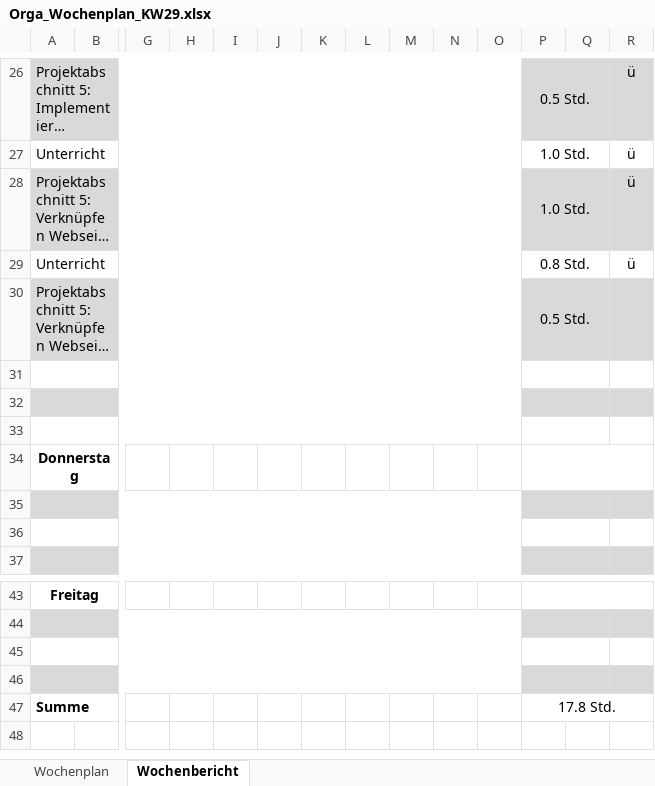
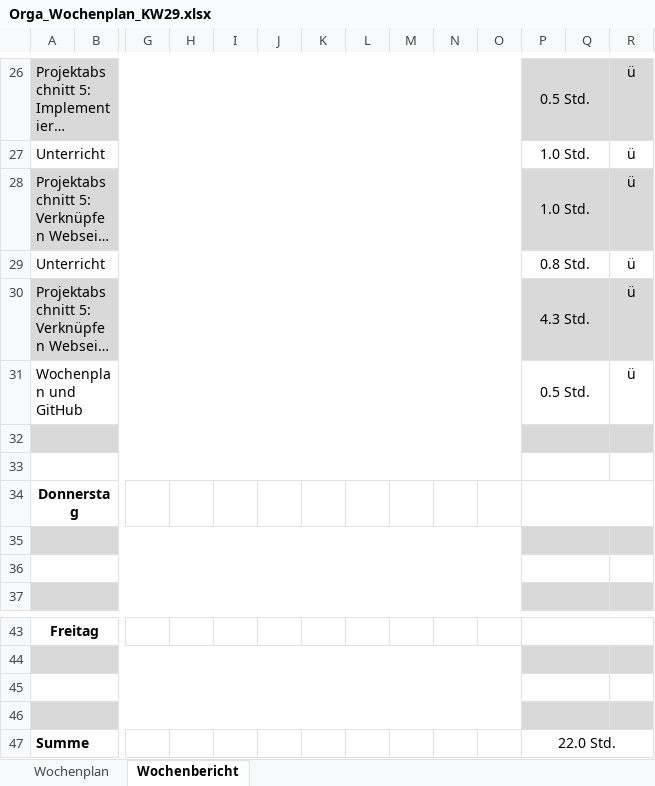
Before and after one commit to JellefAbbenseth/schoolProject, an Excel workbook: Documents/Wochenplan und -bericht/Orga_Wochenplan_KW29.xlsx, sheet Wochenbericht, drawn as a sheet; only a part is shown, gaps mark what is left out; long unchanged cells end in …; values as stored, in another font and other column widths than the file's, no borders; rows hold the shown columns only; the diff names each change by its address in the sheet, - before the commit and + after, or states it on an @@ line.

```diff
--- a/Documents/Wochenplan und -bericht/Orga_Wochenplan_KW29.xlsx (sheet Wochenbericht)
+++ b/Documents/Wochenplan und -bericht/Orga_Wochenplan_KW29.xlsx (sheet Wochenbericht)
-P30: 0.5 Std.
+P30: 4.3 Std.
-R30: (empty)
+R30: ü
-row 31: (empty)
+row 31: Wochenplan und GitHub |  |  |  |  |  |  |  |  |  |  | 0.5 Std. |  | ü
-P47: 17.8 Std.
+P47: 22.0 Std.
```
Also changed, not shown: Documents/Dokumentation/Projektphasen.xlsx.
